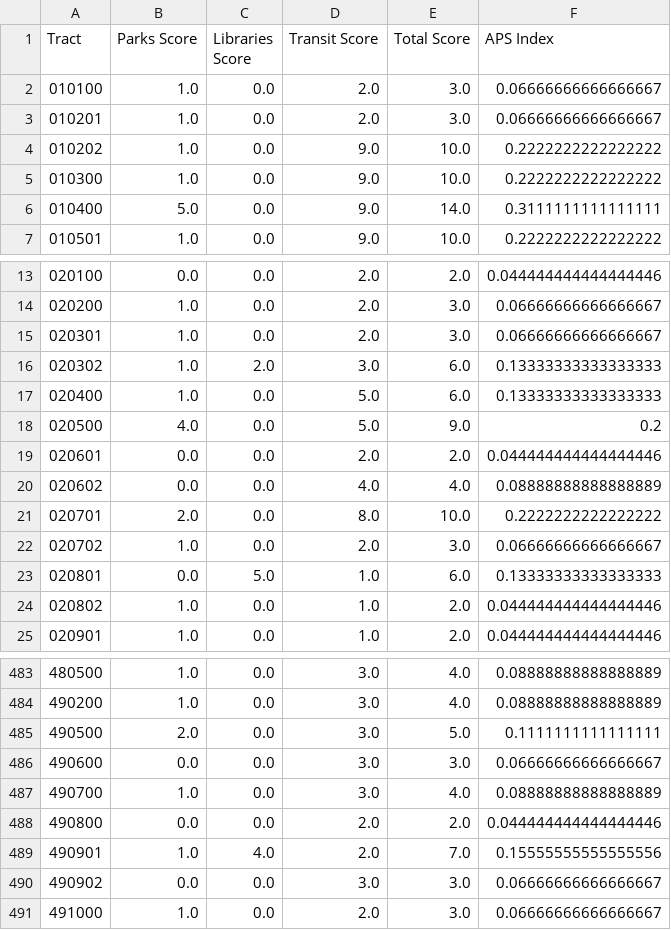
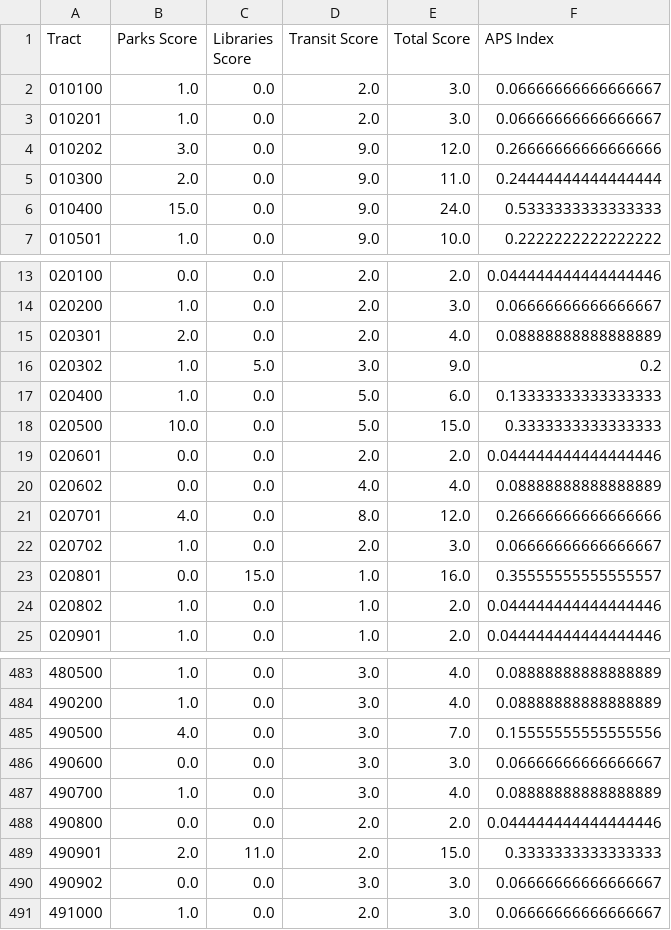
Before and after one commit to fatimai12/tales-of-second-city, a CSV file: talesofsecondcity/data/indexed_data.csv, drawn as a sheet; only a part is shown, gaps mark what is left out; the diff covers the shown part only.

```diff
--- a/talesofsecondcity/data/indexed_data.csv
+++ b/talesofsecondcity/data/indexed_data.csv
@@ -3,5 +3,5 @@ Tract,Parks Score,Libraries Score,Transit Score,Total Score,APS Index
 010201,1.0,0.0,2.0,3.0,0.06666666666666667
-010202,1.0,0.0,9.0,10.0,0.2222222222222222
-010300,1.0,0.0,9.0,10.0,0.2222222222222222
-010400,5.0,0.0,9.0,14.0,0.3111111111111111
+010202,3.0,0.0,9.0,12.0,0.26666666666666666
+010300,2.0,0.0,9.0,11.0,0.24444444444444444
+010400,15.0,0.0,9.0,24.0,0.5333333333333333
 010501,1.0,0.0,9.0,10.0,0.2222222222222222
@@ -14,11 +14,11 @@ Tract,Parks Score,Libraries Score,Transit Score,Total Score,APS Index
 020200,1.0,0.0,2.0,3.0,0.06666666666666667
-020301,1.0,0.0,2.0,3.0,0.06666666666666667
-020302,1.0,2.0,3.0,6.0,0.13333333333333333
+020301,2.0,0.0,2.0,4.0,0.08888888888888889
+020302,1.0,5.0,3.0,9.0,0.2
 020400,1.0,0.0,5.0,6.0,0.13333333333333333
-020500,4.0,0.0,5.0,9.0,0.2
+020500,10.0,0.0,5.0,15.0,0.3333333333333333
 020601,0.0,0.0,2.0,2.0,0.044444444444444446
 020602,0.0,0.0,4.0,4.0,0.08888888888888889
-020701,2.0,0.0,8.0,10.0,0.2222222222222222
+020701,4.0,0.0,8.0,12.0,0.26666666666666666
 020702,1.0,0.0,2.0,3.0,0.06666666666666667
-020801,0.0,5.0,1.0,6.0,0.13333333333333333
+020801,0.0,15.0,1.0,16.0,0.35555555555555557
 020802,1.0,0.0,1.0,2.0,0.044444444444444446
@@ -484,3 +484,3 @@ Tract,Parks Score,Libraries Score,Transit Score,Total Score,APS Index
 490200,1.0,0.0,3.0,4.0,0.08888888888888889
-490500,2.0,0.0,3.0,5.0,0.1111111111111111
+490500,4.0,0.0,3.0,7.0,0.15555555555555556
 490600,0.0,0.0,3.0,3.0,0.06666666666666667
@@ -488,3 +488,3 @@ Tract,Parks Score,Libraries Score,Transit Score,Total Score,APS Index
 490800,0.0,0.0,2.0,2.0,0.044444444444444446
-490901,1.0,4.0,2.0,7.0,0.15555555555555556
+490901,2.0,11.0,2.0,15.0,0.3333333333333333
 490902,0.0,0.0,3.0,3.0,0.06666666666666667
```
Also changed, not shown: 109 edited cells elsewhere in this file, 1 other file.
